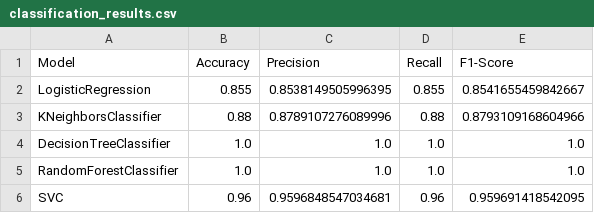
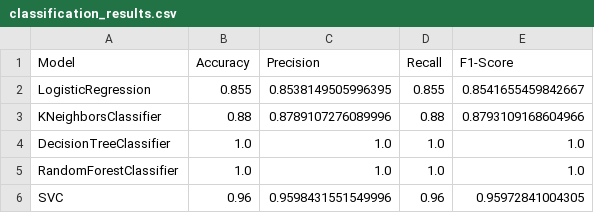
Before and after one commit to NEWNEW206/NMKHDL, a CSV file: outputs/classification_results.csv, drawn as a sheet.

```diff
--- a/outputs/classification_results.csv
+++ b/outputs/classification_results.csv
@@ -5,2 +5,2 @@ DecisionTreeClassifier,1.0,1.0,1.0,1.0
 RandomForestClassifier,1.0,1.0,1.0,1.0
-SVC,0.96,0.9596848547034681,0.96,0.959691418542095
+SVC,0.96,0.9598431551549996,0.96,0.95972841004305
```
Also changed, not shown: outputs/classification/RandomForestClassifier_importance.csv, 44 other files.
